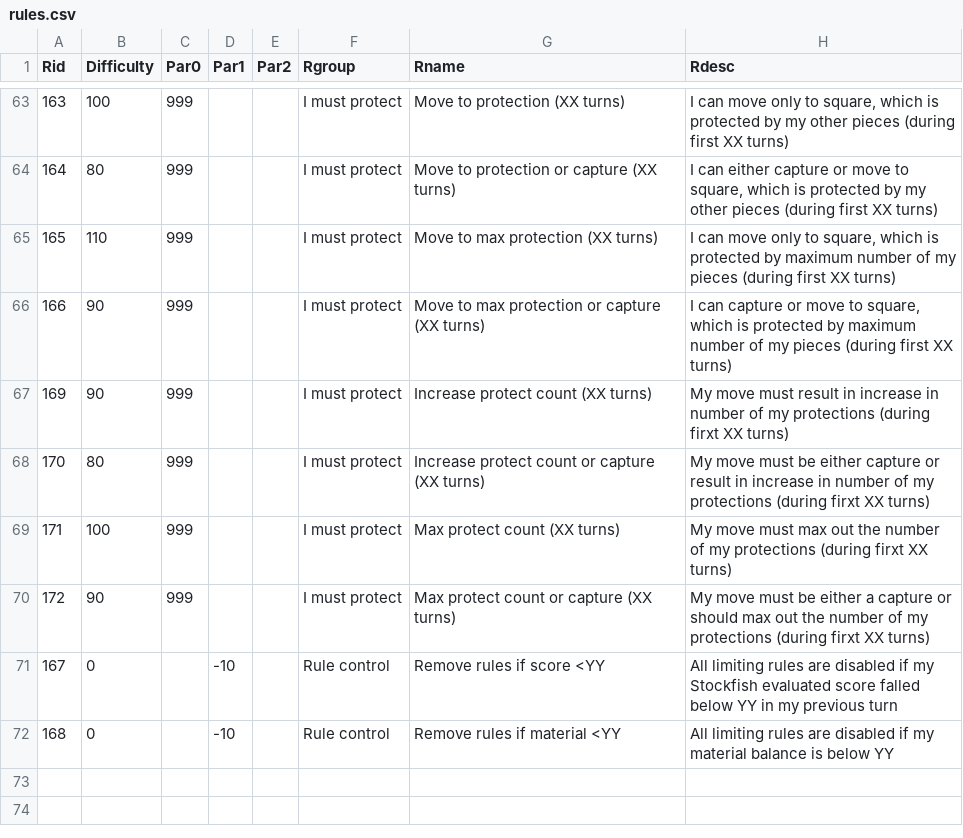
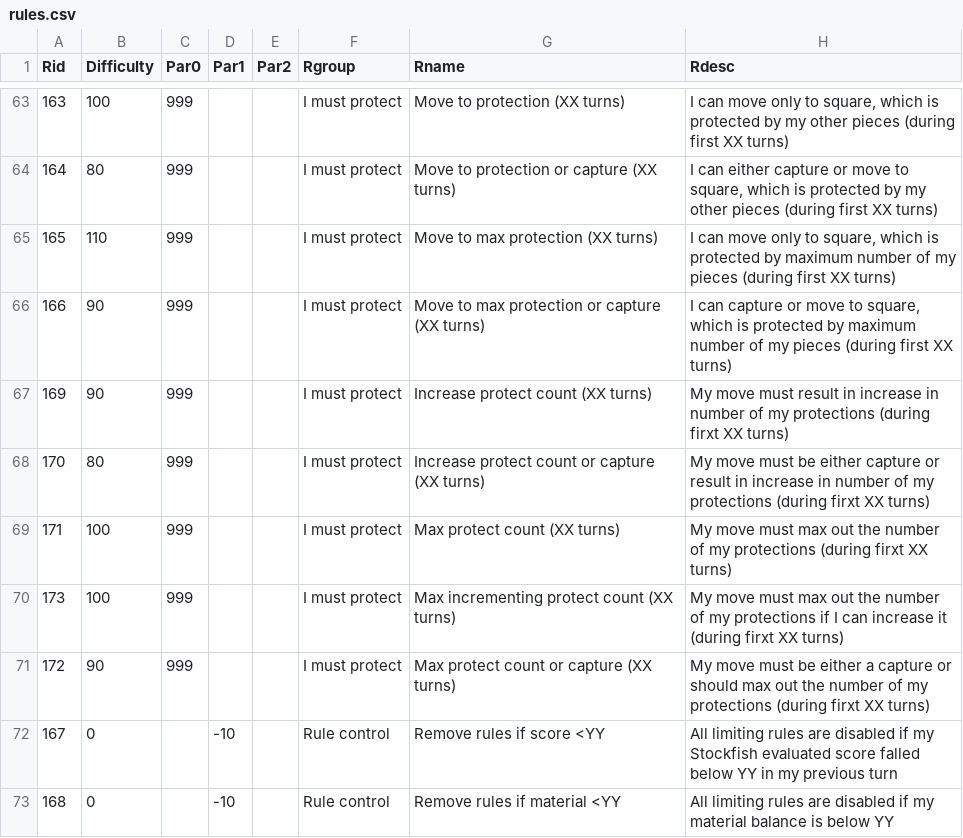
Before and after one commit to rualark/FlexiChess, a CSV file: rules/rules.csv, drawn as a sheet; only a part is shown, gaps mark what is left out.

```diff
--- a/rules/rules.csv
+++ b/rules/rules.csv
@@ -69,2 +69,3 @@ Rid;Difficulty;Par0;Par1;Par2;Rgroup;Rname;Rdesc
 171;100;999;;;I must protect;Max protect count (XX turns);My move must max out the number of my protections (during firxt XX turns)
+173;100;999;;;I must protect;Max incrementing protect count (XX turns);My move must max out the number of my protections if I can increase it (during firxt XX turns)
 172;90;999;;;I must protect;Max protect count or capture (XX turns);My move must be either a capture or should max out the number of my protections (during firxt XX turns)
```
Also changed, not shown: 4 other files.
